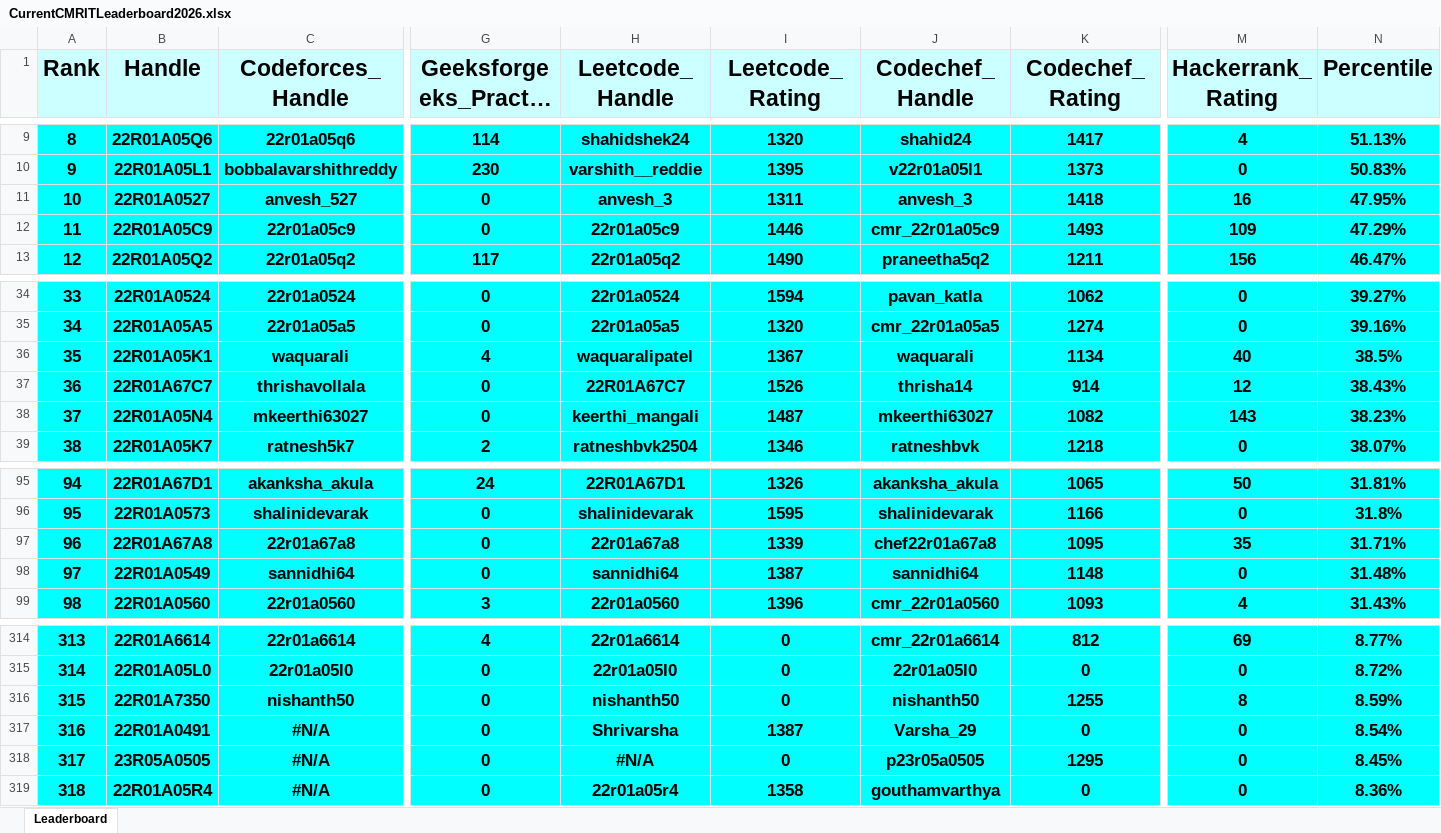
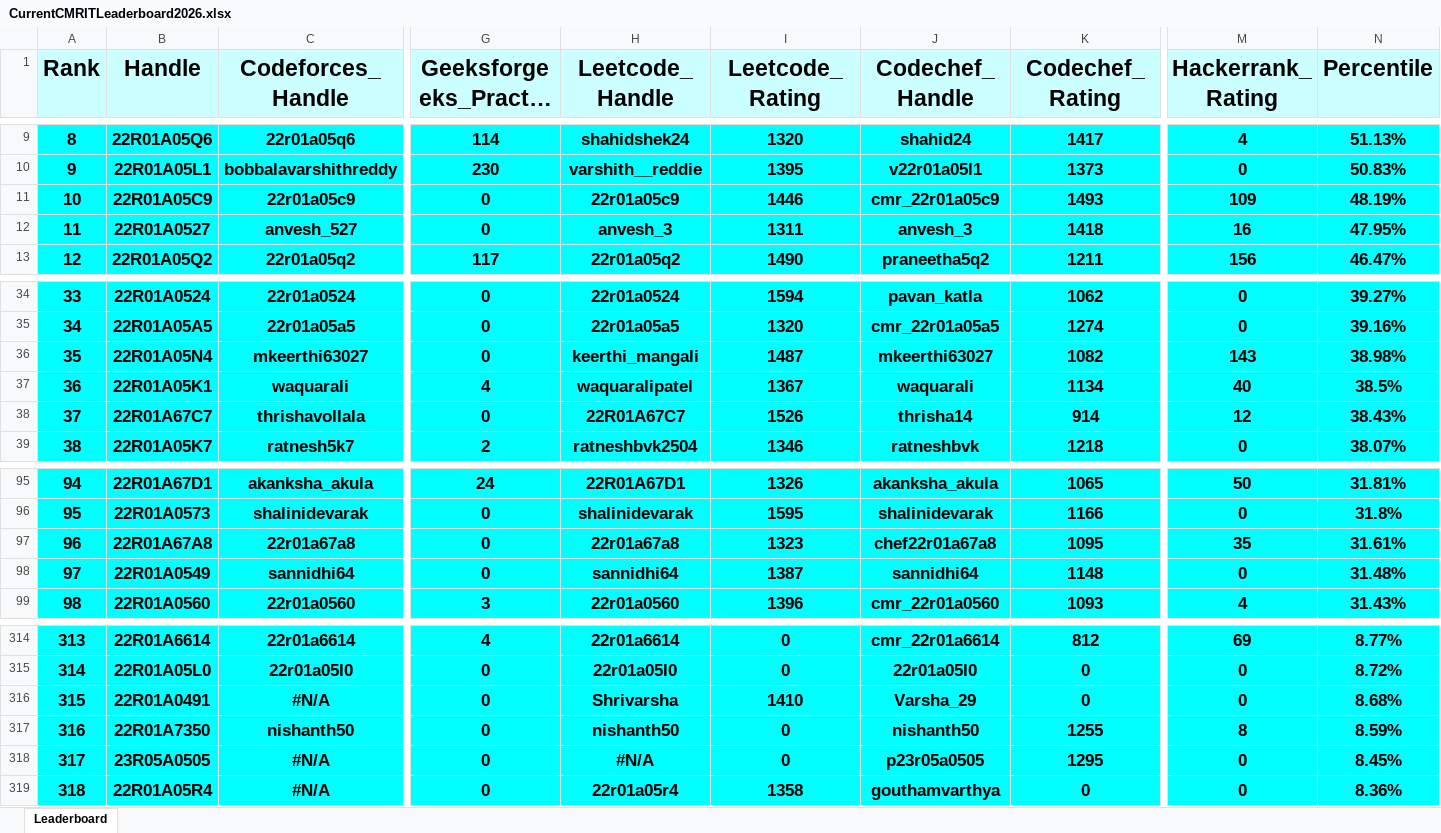
Before and after one commit to dog-broad/CMRIT2026Leaderboard, an Excel workbook: Leaderboards/CurrentCMRITLeaderboard2026.xlsx, sheet Leaderboard, drawn as a sheet; only a part is shown, gaps mark what is left out; long unchanged cells end in …; values as stored, in another font and other column widths than the file's, no borders; removed rows and columns are numbered as before the commit, all else as after; rows hold the shown columns only; the diff names each change by its address in the sheet, - before the commit and + after, or states it on an @@ line.

```diff
--- a/Leaderboards/CurrentCMRITLeaderboard2026.xlsx (sheet Leaderboard)
+++ b/Leaderboards/CurrentCMRITLeaderboard2026.xlsx (sheet Leaderboard)
+row 11: 10 | 22R01A05C9 | 22r01a05c9 | 0 | 22r01a05c9 | 1446 | cmr_22r01a05c9 | 1493 | 109 | 48.19%
@@ column A (Rank) renumbered between rows 12 and 317 @@
-row 12: 11 | 22R01A05C9 | 22r01a05c9 | 0 | 22r01a05c9 | 1446 | cmr_22r01a05c9 | 1493 | 109 | 47.29%
+row 36: 35 | 22R01A05N4 | mkeerthi63027 | 0 | keerthi_mangali | 1487 | mkeerthi63027 | 1082 | 143 | 38.98%
-row 38: 37 | 22R01A05N4 | mkeerthi63027 | 0 | keerthi_mangali | 1487 | mkeerthi63027 | 1082 | 143 | 38.23%
-I97 (Leetcode_Rating): 1339
+I97 (Leetcode_Rating): 1323
-N97 (Percentile): 31.71%
+N97 (Percentile): 31.61%
+row 316: 315 | 22R01A0491 | #N/A | 0 | Shrivarsha | 1410 | Varsha_29 | 0 | 0 | 8.68%
-row 317: 316 | 22R01A0491 | #N/A | 0 | Shrivarsha | 1387 | Varsha_29 | 0 | 0 | 8.54%
```
